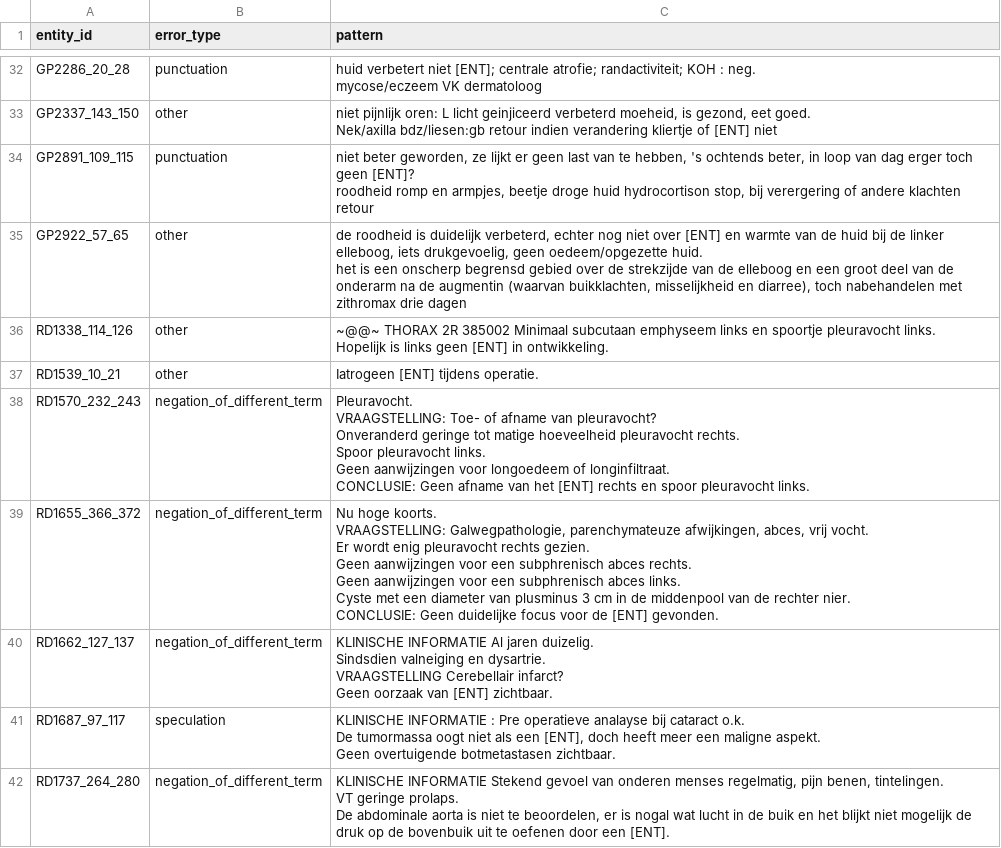
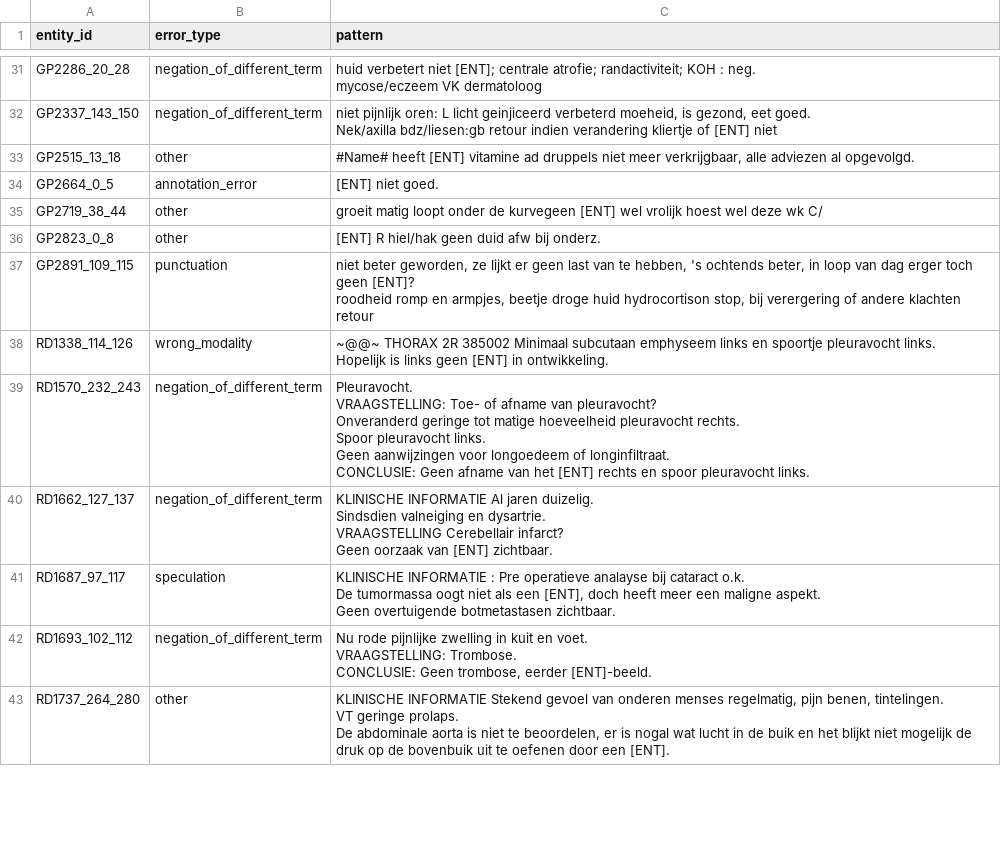
Before and after one commit to umcu/negation-detection, a CSV file: results/false-positives_robbert.csv, drawn as a sheet; only a part is shown, gaps mark what is left out; removed rows and columns are numbered as before the commit, all else as after; ↵ is a line break in a cell; the diff covers the shown part only; the diff names each change by its address in the sheet, - before the commit and + after, or states it on an @@ line.

```diff
--- a/results/false-positives_robbert.csv
+++ b/results/false-positives_robbert.csv
-B31 (error_type): punctuation
+B31 (error_type): negation_of_different_term
-B32 (error_type): other
+B32 (error_type): negation_of_different_term
+row 33: GP2515_13_18 | other | #Name# heeft [ENT] vitamine ad druppels niet meer verkrijgbaar, alle adviezen al opgevolgd.
+row 34: GP2664_0_5 | annotation_error | [ENT] niet goed.
+row 35: GP2719_38_44 | other | groeit matig loopt onder de kurvegeen [ENT] wel vrolijk hoest wel deze wk C/
+row 36: GP2823_0_8 | other | [ENT] R hiel/hak geen duid afw bij onderz.
-row 35: GP2922_57_65 | other | de roodheid is duidelijk verbeterd, echter nog niet over [ENT] en warmte van de huid bij de linker elleboog, iets drukgevoelig, geen oedeem/opgezette huid. ↵ het is een onscherp begrensd gebied over de strekzijde van de elleboog en een groot deel van de onderarm na de augmentin (waarvan buikklachten, misselijkheid en diarree), toch nabehandelen met zithromax drie dagen
-B38 (error_type): other
+B38 (error_type): wrong_modality
-row 37: RD1539_10_21 | other | Iatrogeen [ENT] tijdens operatie.
-row 39: RD1655_366_372 | negation_of_different_term | Nu hoge koorts. ↵ VRAAGSTELLING: Galwegpathologie, parenchymateuze afwijkingen, abces, vrij vocht. ↵ Er wordt enig pleuravocht rechts gezien. ↵ Geen aanwijzingen voor een subphrenisch abces rechts. ↵ Geen aanwijzingen voor een subphrenisch abces links. ↵ Cyste met een diameter van plusminus 3 cm in de middenpool van de rechter nier. ↵ CONCLUSIE: Geen duidelijke focus voor de [ENT] gevonden.
+row 42: RD1693_102_112 | negation_of_different_term | Nu rode pijnlijke zwelling in kuit en voet. ↵ VRAAGSTELLING: Trombose. ↵ CONCLUSIE: Geen trombose, eerder [ENT]-beeld.
-B43 (error_type): negation_of_different_term
+B43 (error_type): other
```
Also changed, not shown: 23 added rows, 17 removed rows and 35 edited cells elsewhere in this file, results/false-negatives_robbert.csv, 31 other files.
